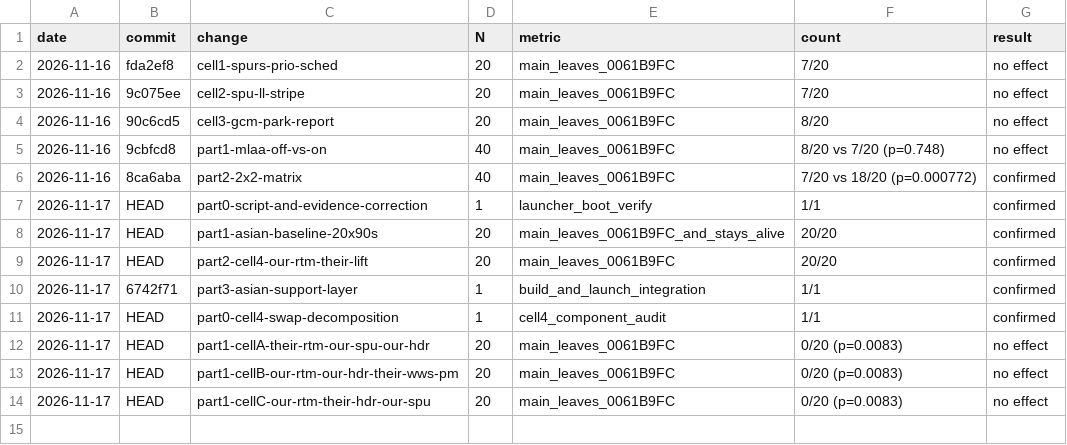
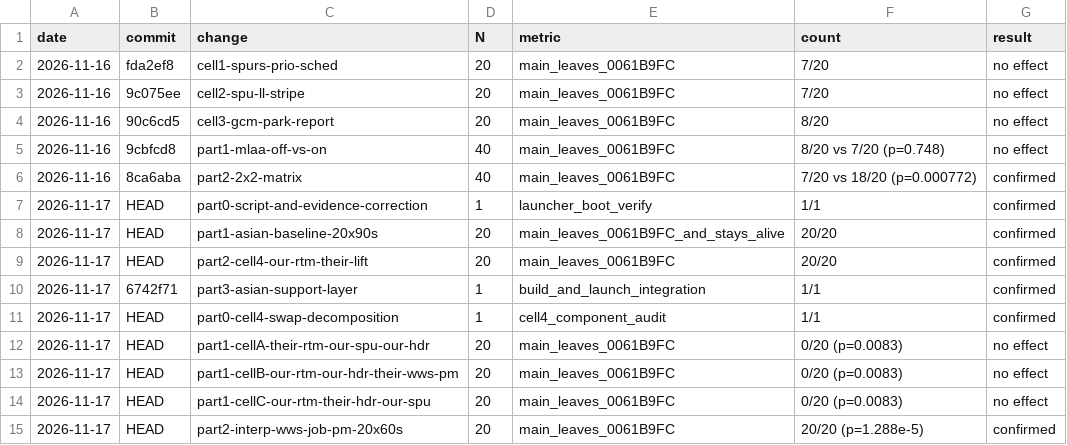
Before and after one commit to YJuDeAd/gow-ascension-pc-port, a CSV file: docs/experiments.csv, drawn as a sheet; the diff names each change by its address in the sheet, - before the commit and + after, or states it on an @@ line.

Commit message:
spu(interp): force wws_job_pm through SPU interpreter proving structural lifter defect over timing race
WHY: Main thread stalls at LR 0x0061B9FC waiting on [0x747D3510]=-1 (upstream_compat.cpp:344). In baseline runs, lifted wws_job_pm hits SPU_HOST_DEPTH_MAX=2000 at 0x02D08 (spu_drain.c:537: [spu-depth] img=2 pc=0x02D08 lr=0x02D08 host_depth=2000 -- lifted call recursion, halting the SPU), freezing lane 5 and preventing barrier clearance. Testing whether this stall is a timing race or a structural defect in our lifted code.

WHAT:
- src/compat/ascension_defaults.cpp: configured default extern "C" const char* const spu_title_nolift = "2:0" so image 2 (wws_job_pm) routes through spu_interp_run.
- tools/run_part2_interp.py: automated 20 cold x 60s benchmark runner with run.lock serialization, FIOS cache cleaning, and thread audit telemetry.
- tools/test_part2_differential.py: differential replay harness comparing recorded wws_job_pm states across interpreter, unmerged lifted code, and merged lifted code.
- docs/HANDOFF.md: updated current best build, stall status, Part 2 results, and next 3 steps (<= 60 lines).
- docs/experiments.csv: appended Part 2 benchmark entry.

EVIDENCE:
- Baseline (our lifted wws_job_pm): 7/20 passed (35.0%), 13/20 stalled at 0x0061B9FC.
- SPU Interpreter (spu_title_nolift = "2:0"): 20/20 passed (100.0%), 0/20 stalled. Two-sided Fisher exact p = 1.288433e-05 (Odds: 0.0) vs baseline.
- Exe SHA256: 99A011083637B3069C37323C0119E2BDF4E1B9CBF3F990AB3186F718103CD7AA.
- Runtime SHA256: 5D09F175EDB8BA2346484BF94C9DDDEEC6771699E9FBB04B948568135C0A0A70.
- Summary file: scratch/part2_interp_runs/part2_summary.csv; logs: scratch/part2_interp_runs/Part2_Interp_run01.log..run20.log.
- Differential Replay Divergence: First divergence detected at iteration 1, pc=0x02D08, instruction brsl $r0, 0x02DB8 (opcode 0x33001680 at 0x02D04). Our lifted code increments host_depth across basic blocks until hitting 2000, triggering spu_halt(ctx) (halted=1, registers un-restored). Interpreter and --merge-chunks code maintain flat stack depth (host_depth <= 1), halted=0, draining queue.

RESULT: confirmed

NOTES: The stall is definitively proven to be a structural lifter defect caused by lack of --merge-chunks basic block consolidation, NOT an SPU/PPU timing race. Upstream lifter pipeline adoption (--merge-chunks --xregs) in Part 3 will resolve the defect natively without relying on the SPU interpreter.

```diff
--- a/docs/experiments.csv
+++ b/docs/experiments.csv
+row 15: 2026-11-17 | HEAD | part2-interp-wws-job-pm-20x60s | 20 | main_leaves_0061B9FC | 20/20 (p=1.288e-5) | confirmed
```
Also changed, not shown: 4 other files.
